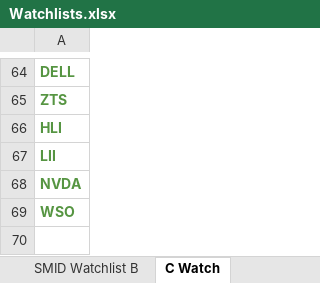
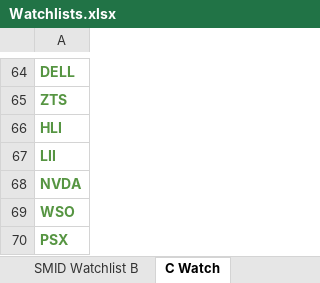
Before and after one commit to ryansadair/mcp-dashboard, an Excel workbook: data/Watchlists.xlsx, sheet C Watch, drawn as a sheet; only a part is shown, gaps mark what is left out; values as stored, in another font and other column widths than the file's, no borders; the diff names each change by its address in the sheet, - before the commit and + after, or states it on an @@ line.

Commit message:
Update Watchlists (Watchlists.xlsx) 2026-09-30 11:25

```diff
--- a/data/Watchlists.xlsx (sheet C Watch)
+++ b/data/Watchlists.xlsx (sheet C Watch)
+row 70: PSX
```
